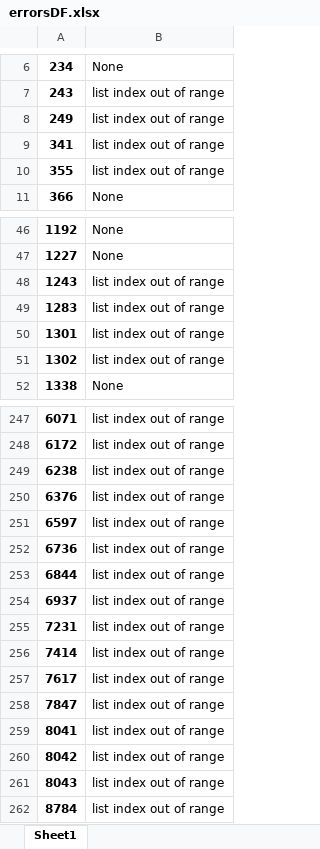
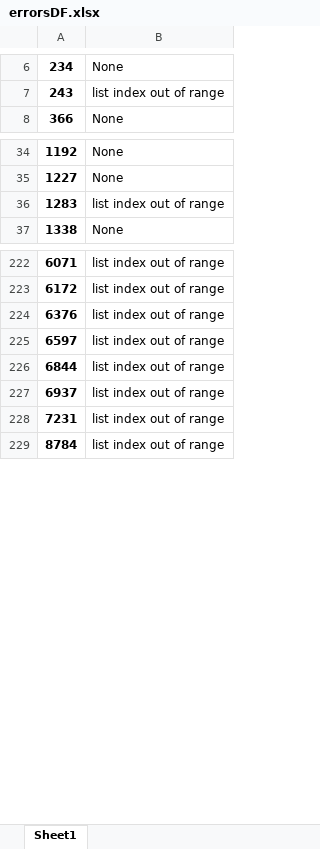
Before and after one commit to jagra26/Brazilian-PAs-on-twitter, an Excel workbook: errorsDF.xlsx, sheet Sheet1, drawn as a sheet; only a part is shown, gaps mark what is left out; values as stored, in another font and other column widths than the file's, no borders; the diff covers the shown part only; the diff names each change by its address in the sheet, - before the commit and + after, or states it on an @@ line.

```diff
--- a/errorsDF.xlsx (sheet Sheet1)
+++ b/errorsDF.xlsx (sheet Sheet1)
-row 8: 249 | list index out of range
-row 9: 341 | list index out of range
-row 10: 355 | list index out of range
-row 48: 1243 | list index out of range
-row 50: 1301 | list index out of range
-row 51: 1302 | list index out of range
-row 249: 6238 | list index out of range
-row 252: 6736 | list index out of range
-row 256: 7414 | list index out of range
-row 257: 7617 | list index out of range
-row 258: 7847 | list index out of range
-row 259: 8041 | list index out of range
-row 260: 8042 | list index out of range
-row 261: 8043 | list index out of range
```
Also changed, not shown: 23 removed rows elsewhere in this sheet, countriesDF.xlsx, statesDF.xlsx, 3 other files.
